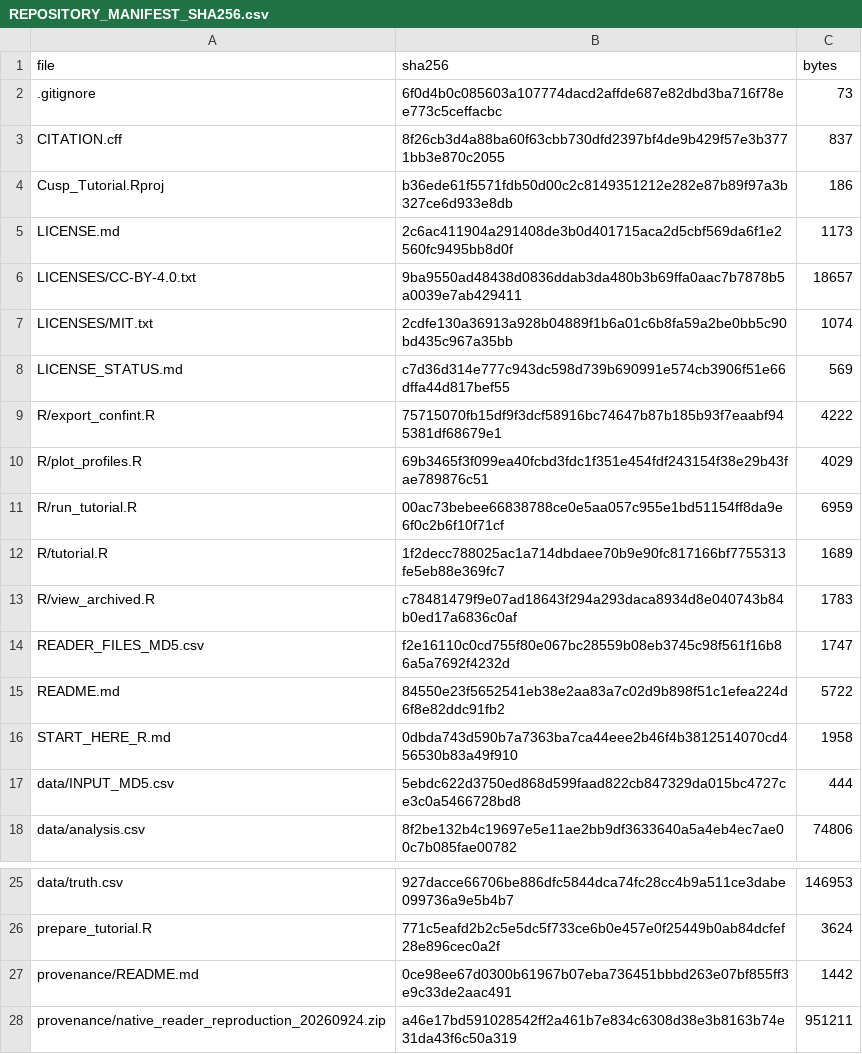
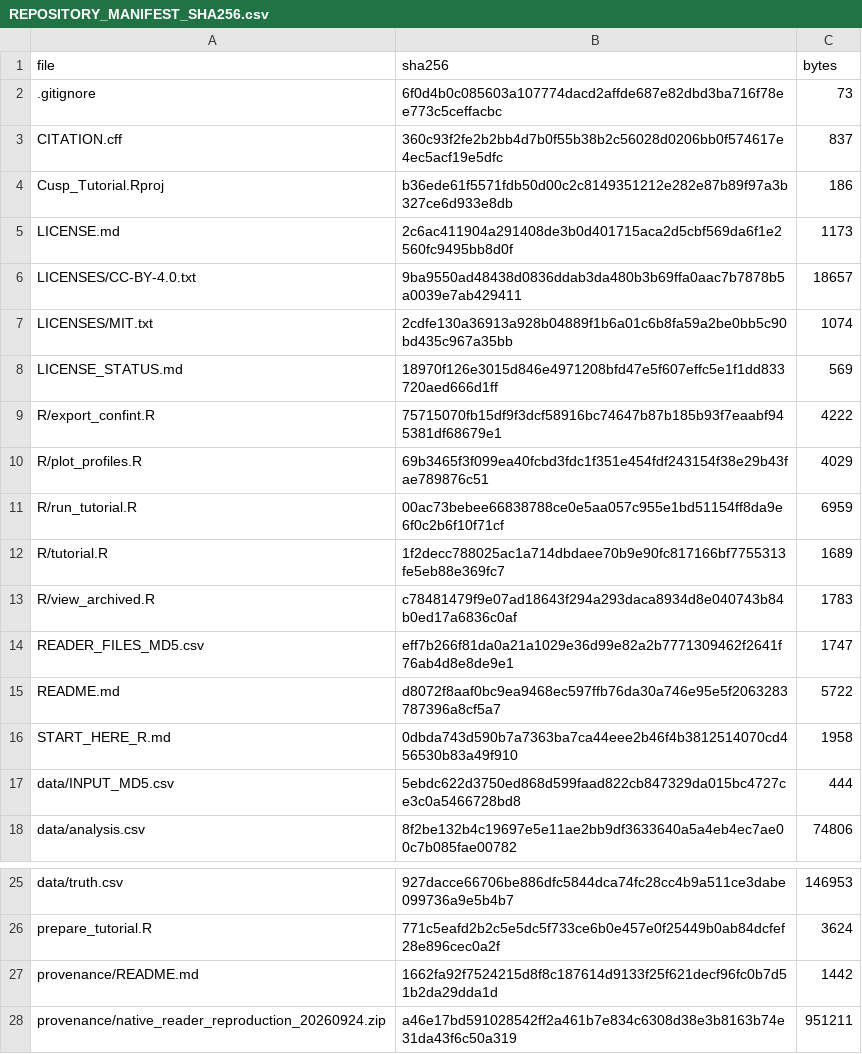
Before and after one commit to Renaud-Mabire/stochastic-cusp-tutorial, a CSV file: REPOSITORY_MANIFEST_SHA256.csv, drawn as a sheet; only a part is shown, gaps mark what is left out.

```diff
--- a/REPOSITORY_MANIFEST_SHA256.csv
+++ b/REPOSITORY_MANIFEST_SHA256.csv
@@ -2,3 +2,3 @@ file,sha256,bytes
 .gitignore,6f0d4b0c085603a107774dacd2affde687e82dbd3ba716f78ee773c5ceffacbc,73
-CITATION.cff,8f26cb3d4a88ba60f63cbb730dfd2397bf4de9b429f57e3b3771bb3e870c2055,837
+CITATION.cff,360c93f2fe2b2bb4d7b0f55b38b2c56028d0206bb0f574617e4ec5acf19e5dfc,837
 Cusp_Tutorial.Rproj,b36ede61f5571fdb50d00c2c8149351212e282e87b89f97a3b327ce6d933e8db,186
@@ -7,3 +7,3 @@ LICENSES/CC-BY-4.0.txt,9ba9550ad48438d0836ddab3da480b3b69ffa0aac7b7878b5a0039e7a
 LICENSES/MIT.txt,2cdfe130a36913a928b04889f1b6a01c6b8fa59a2be0bb5c90bd435c967a35bb,1074
-LICENSE_STATUS.md,c7d36d314e777c943dc598d739b690991e574cb3906f51e66dffa44d817bef55,569
+LICENSE_STATUS.md,18970f126e3015d846e4971208bfd47e5f607effc5e1f1dd833720aed666d1ff,569
 R/export_confint.R,75715070fb15df9f3dcf58916bc74647b87b185b93f7eaabf945381df68679e1,4222
@@ -13,4 +13,4 @@ R/tutorial.R,1f2decc788025ac1a714dbdaee70b9e90fc817166bf7755313fe5eb88e369fc7,16
 R/view_archived.R,c78481479f9e07ad18643f294a293daca8934d8e040743b84b0ed17a6836c0af,1783
-READER_FILES_MD5.csv,f2e16110c0cd755f80e067bc28559b08eb3745c98f561f16b86a5a7692f4232d,1747
-README.md,84550e23f5652541eb38e2aa83a7c02d9b898f51c1efea224d6f8e82ddc91fb2,5722
+READER_FILES_MD5.csv,eff7b266f81da0a21a1029e36d99e82a2b7771309462f2641f76ab4d8e8de9e1,1747
+README.md,d8072f8aaf0bc9ea9468ec597ffb76da30a746e95e5f2063283787396a8cf5a7,5722
 START_HERE_R.md,0dbda743d590b7a7363ba7ca44eee2b46f4b3812514070cd456530b83a49f910,1958
@@ -26,3 +26,3 @@ data/truth.csv,927dacce66706be886dfc5844dca74fc28cc4b9a511ce3dabe099736a9e5b4b7,
 prepare_tutorial.R,771c5eafd2b2c5e5dc5f733ce6b0e457e0f25449b0ab84dcfef28e896cec0a2f,3624
-provenance/README.md,0ce98ee67d0300b61967b07eba736451bbbd263e07bf855ff3e9c33de2aac491,1442
+provenance/README.md,1662fa92f7524215d8f8c187614d9133f25f621decf96fc0b7d51b2da29dda1d,1442
 provenance/native_reader_reproduction_20260924.zip,a46e17bd591028542ff2a461b7e834c6308d38e3b8163b74e31da43f6c50a319,951211
```
Also changed, not shown: READER_FILES_MD5.csv, 3 other files.
